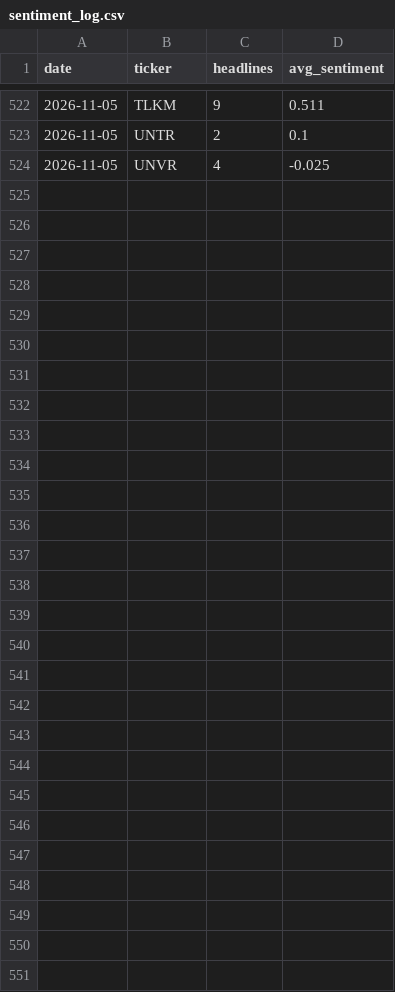
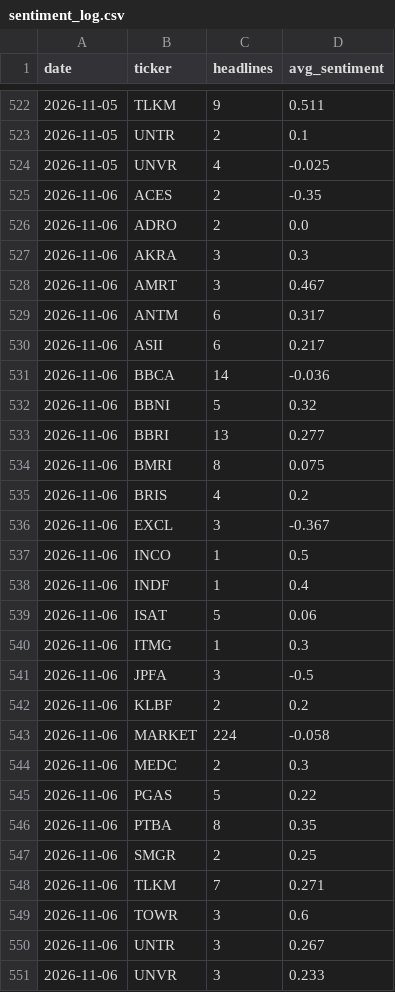
Before and after one commit to benchandra/idx-trend-bot, a CSV file: docs/data/sentiment_log.csv, drawn as a sheet; only a part is shown, gaps mark what is left out.

```diff
--- a/docs/data/sentiment_log.csv
+++ b/docs/data/sentiment_log.csv
@@ -524 +524,28 @@ date,ticker,headlines,avg_sentiment
 2026-11-05,UNVR,4,-0.025
+2026-11-06,ACES,2,-0.35
+2026-11-06,ADRO,2,0.0
+2026-11-06,AKRA,3,0.3
+2026-11-06,AMRT,3,0.467
+2026-11-06,ANTM,6,0.317
+2026-11-06,ASII,6,0.217
+2026-11-06,BBCA,14,-0.036
+2026-11-06,BBNI,5,0.32
+2026-11-06,BBRI,13,0.277
+2026-11-06,BMRI,8,0.075
+2026-11-06,BRIS,4,0.2
+2026-11-06,EXCL,3,-0.367
+2026-11-06,INCO,1,0.5
+2026-11-06,INDF,1,0.4
+2026-11-06,ISAT,5,0.06
+2026-11-06,ITMG,1,0.3
+2026-11-06,JPFA,3,-0.5
+2026-11-06,KLBF,2,0.2
+2026-11-06,MARKET,224,-0.058
+2026-11-06,MEDC,2,0.3
+2026-11-06,PGAS,5,0.22
+2026-11-06,PTBA,8,0.35
+2026-11-06,SMGR,2,0.25
+2026-11-06,TLKM,7,0.271
+2026-11-06,TOWR,3,0.6
+2026-11-06,UNTR,3,0.267
+2026-11-06,UNVR,3,0.233
```
Also changed, not shown: docs/data/committee_log.csv, docs/data/kronos_log.csv, 7 other files.
